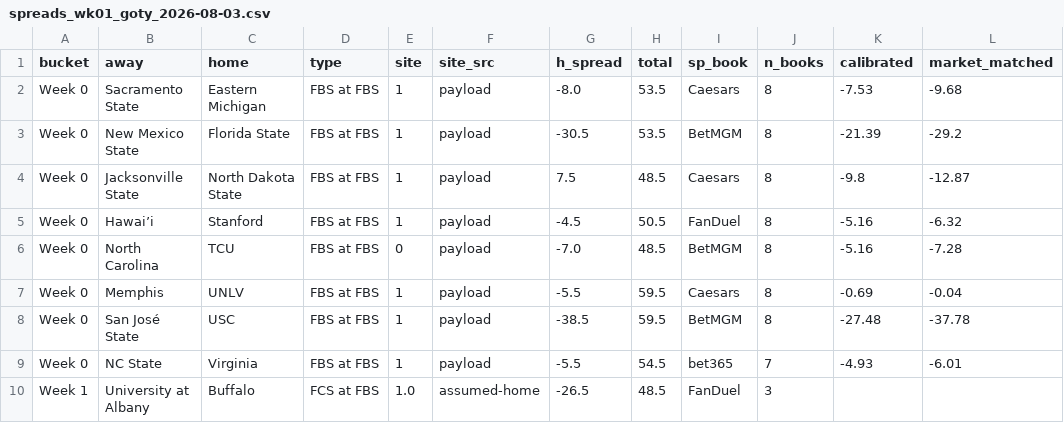
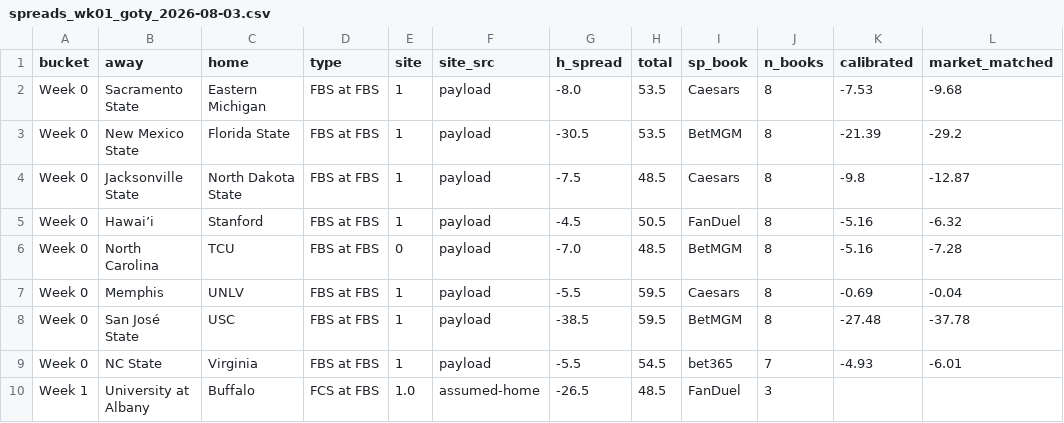
Before and after one commit to BrodyVogel/ncaaf-2026, a CSV file: data/market/spreads_wk01_goty_2026-08-03.csv, drawn as a sheet; only a part is shown; the diff names each change by its address in the sheet, - before the commit and + after, or states it on an @@ line.

```diff
--- a/data/market/spreads_wk01_goty_2026-08-03.csv
+++ b/data/market/spreads_wk01_goty_2026-08-03.csv
-G4 (h_spread): 7.5
+G4 (h_spread): -7.5
```
Also changed, not shown: 1 other file.
